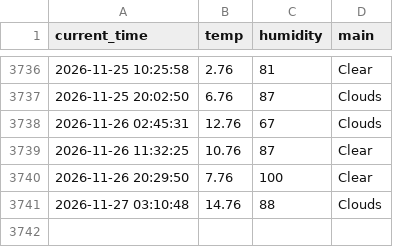
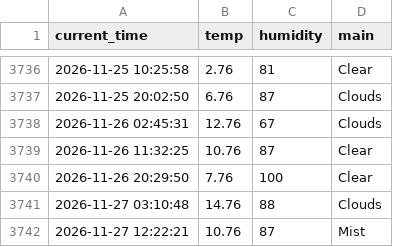
Before and after one commit to nayeho/weather_5m, a CSV file: weather.csv, drawn as a sheet; only a part is shown, gaps mark what is left out.

```diff
--- a/weather.csv
+++ b/weather.csv
@@ -3741 +3741,2 @@ current_time,temp,humidity,main
 2026-11-27 03:10:48,14.76,88,Clouds
+2026-11-27 12:22:21,10.76,87,Mist
```
